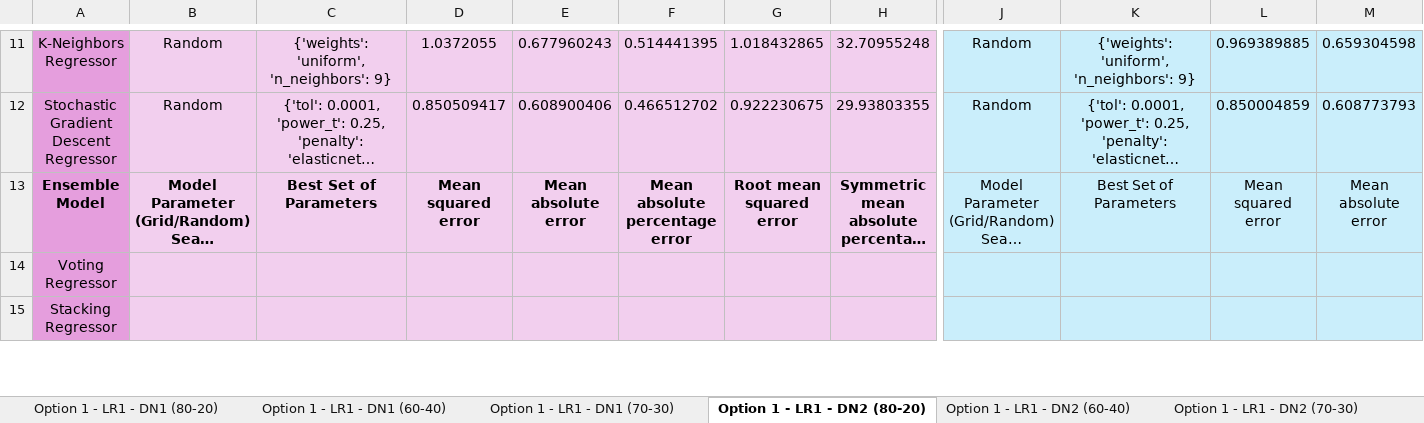
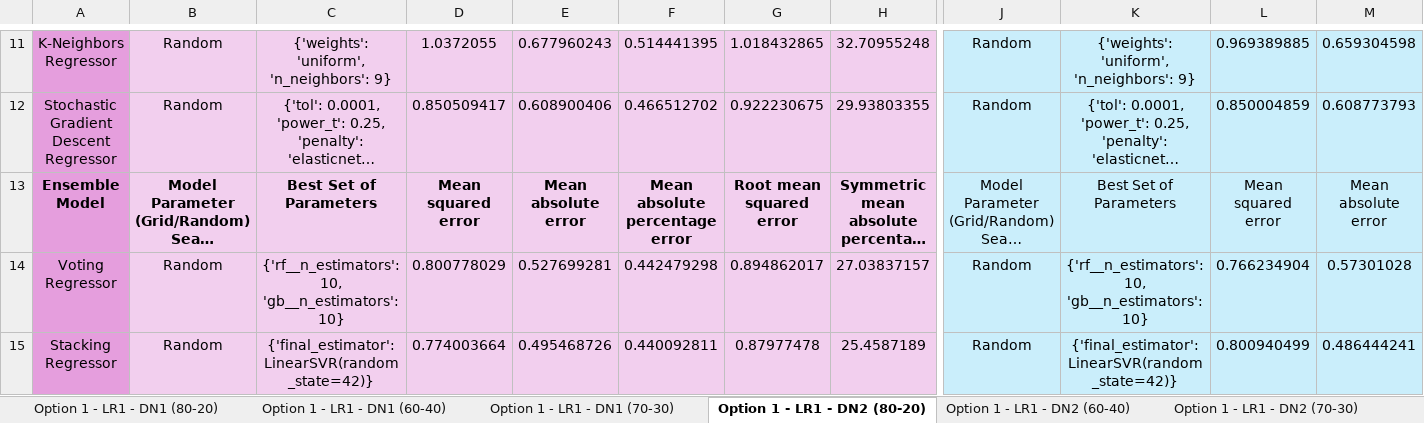
Before and after one commit to oleeveeuh/gr-WPI-UMASS-TOD-Prediction, an Excel workbook: data/performance_sheets/BA11 Overall Model Peformance Results.xlsx, sheet Option 1 - LR1 - DN2 (80-20), drawn as a sheet; only a part is shown, gaps mark what is left out; long unchanged cells end in …; values as stored, in another font and other column widths than the file's, no borders; the diff covers the shown part only; the diff names each change by its address in the sheet, - before the commit and + after, or states it on an @@ line.

```diff
--- a/data/performance_sheets/BA11 Overall Model Peformance Results.xlsx (sheet Option 1 - LR1 - DN2 (80-20))
+++ b/data/performance_sheets/BA11 Overall Model Peformance Results.xlsx (sheet Option 1 - LR1 - DN2 (80-20))
-B14:B15: (empty)
+B14:B15: Random
-C14: (empty)
+C14: {'rf__n_estimators': 10, 'gb__n_estimators': 10}
-D14: (empty)
+D14: 0.800778029
-E14: (empty)
+E14: 0.527699281
-F14: (empty)
+F14: 0.442479298
-G14: (empty)
+G14: 0.894862017
-H14: (empty)
+H14: 27.03837157
-J14:J15: (empty)
+J14:J15: Random
-K14: (empty)
+K14: {'rf__n_estimators': 10, 'gb__n_estimators': 10}
-L14: (empty)
+L14: 0.766234904
-M14: (empty)
+M14: 0.57301028
-C15: (empty)
+C15: {'final_estimator': LinearSVR(random_state=42)}
-D15: (empty)
+D15: 0.774003664
-E15: (empty)
+E15: 0.495468726
-F15: (empty)
+F15: 0.440092811
-G15: (empty)
+G15: 0.87977478
-H15: (empty)
+H15: 25.4587189
-K15: (empty)
+K15: {'final_estimator': LinearSVR(random_state=42)}
-L15: (empty)
+L15: 0.800940499
-M15: (empty)
+M15: 0.486444241
```
Also changed, not shown: 20 edited cells elsewhere in this sheet, sheet Option 1 - LR1 - DN1 (70-30), sheet Option 1 - LR1 - DN2 (60-40), sheet Option 1 - LR1 - DN2 (70-30), sheet Option 1 - LR1 - DN1 (60-40), sheet Option 1 - LR1 - DN1 (80-20), sheet Option 1 - NLR1 - DN2 (70-30), 9 more sheets, data/performance_sheets/BA47 Overall Model Peformance Results.xlsx, 1 other file.
